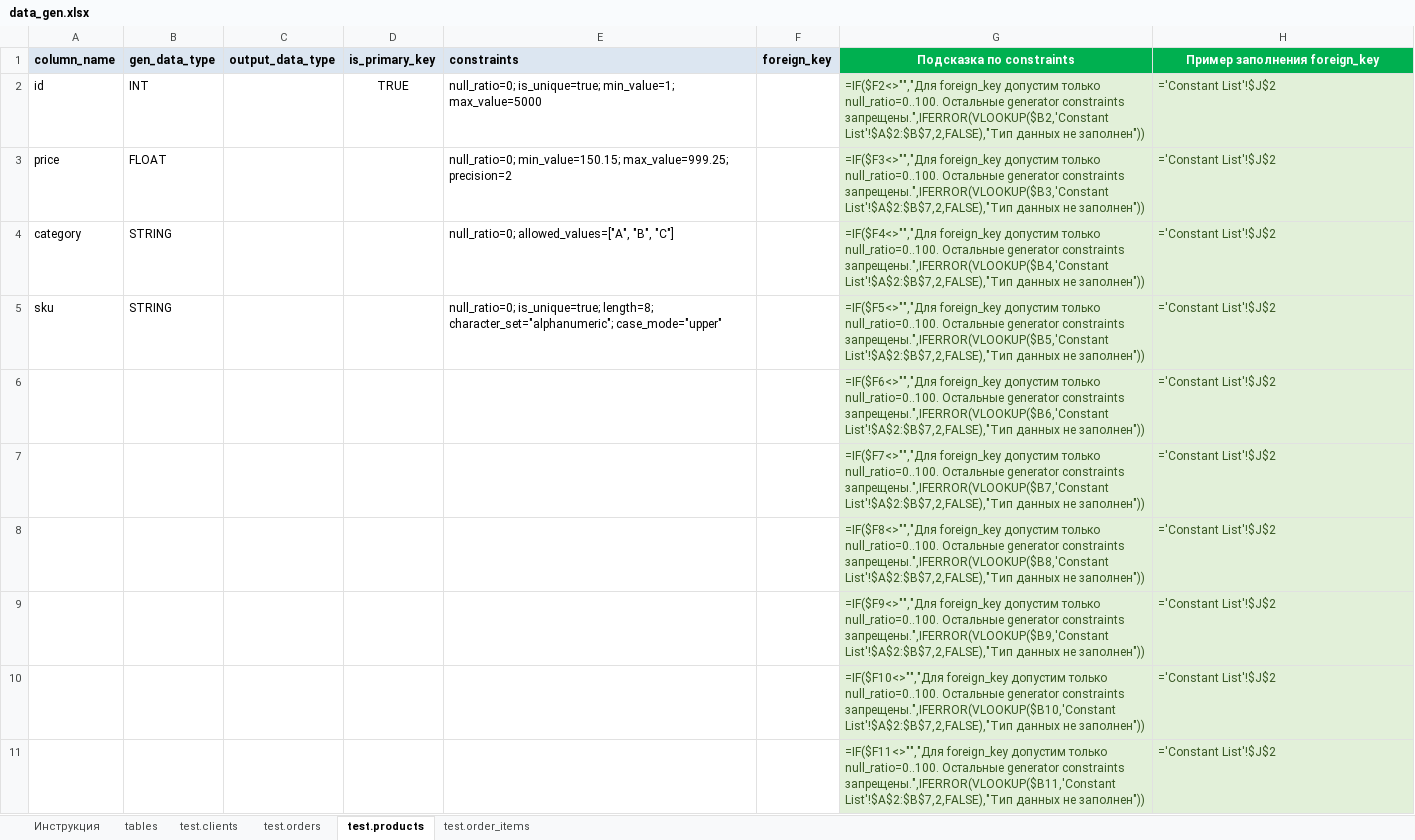
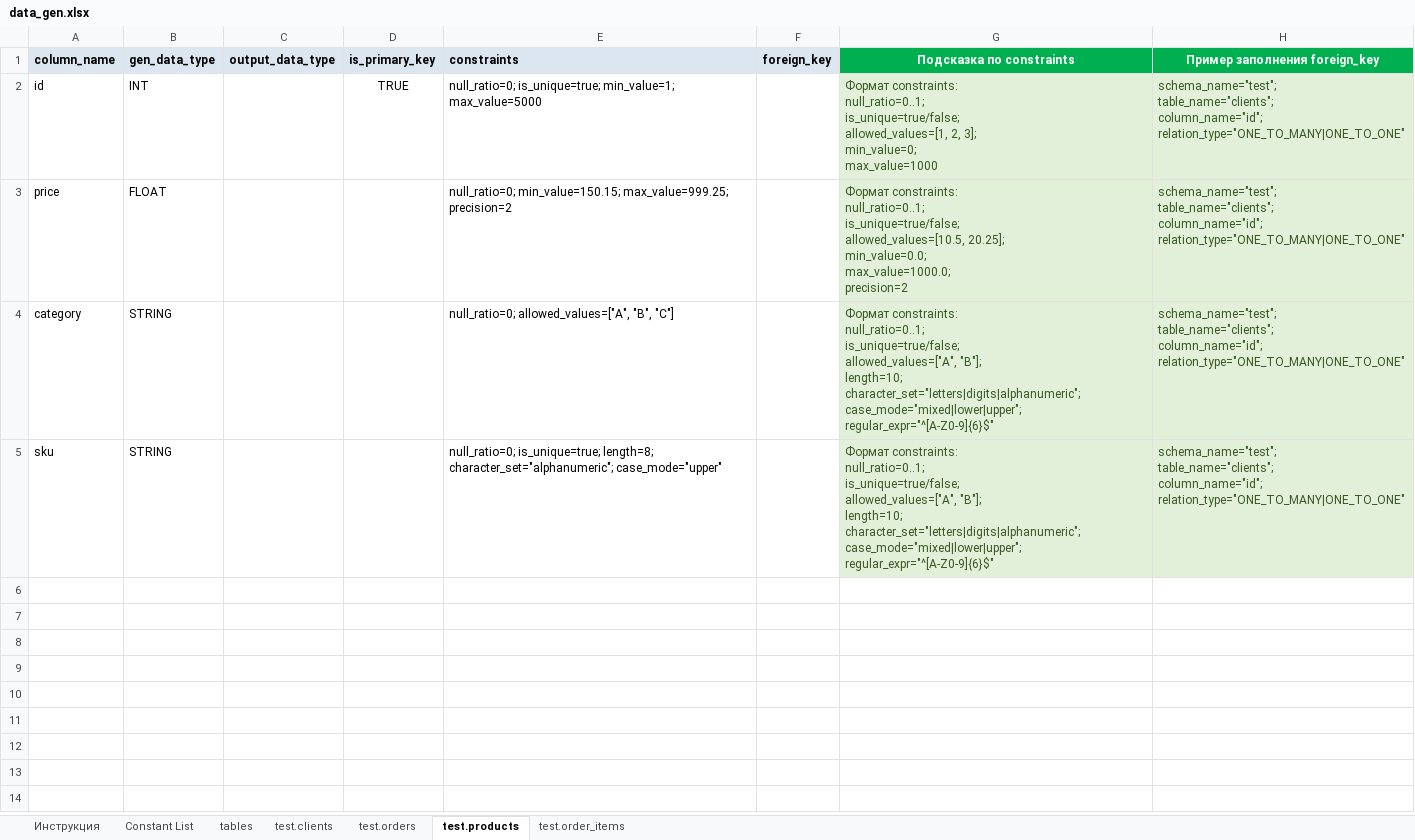
Before and after one commit to RashatM/DataGen, an Excel workbook: datagen/params/data_gen.xlsx, sheet test.products, drawn as a sheet; only a part is shown; values as stored, in another font and other column widths than the file's, no borders; formulas without a stored value are shown as written; ↵ is a line break in a cell; the diff covers the shown part only; the diff names each change by its address in the sheet, - before the commit and + after, or states it on an @@ line.

```diff
--- a/datagen/params/data_gen.xlsx (sheet test.products)
+++ b/datagen/params/data_gen.xlsx (sheet test.products)
@@ sheet tab unhidden: Constant List @@
-G2 (Подсказка по constraints): =IF($F2<>"","Для foreign_key допустим только null_ratio=0..100. Остальные generator constraints запрещены.",IFERROR(VLOOKUP($B2,'Constant List'!$A$2:$B$7,2,FALSE),"Тип данных не заполнен"))
+G2 (Подсказка по constraints): Формат constraints: ↵ null_ratio=0..1; ↵ is_unique=true/false; ↵ allowed_values=[1, 2, 3]; ↵ min_value=0; ↵ max_value=1000
-H2:H5 (Пример заполнения foreign_key): ='Constant List'!$J$2
+H2:H5 (Пример заполнения foreign_key): schema_name="test"; ↵ table_name="clients"; ↵ column_name="id"; ↵ relation_type="ONE_TO_MANY|ONE_TO_ONE"
-G3 (Подсказка по constraints): =IF($F3<>"","Для foreign_key допустим только null_ratio=0..100. Остальные generator constraints запрещены.",IFERROR(VLOOKUP($B3,'Constant List'!$A$2:$B$7,2,FALSE),"Тип данных не заполнен"))
+G3 (Подсказка по constraints): Формат constraints: ↵ null_ratio=0..1; ↵ is_unique=true/false; ↵ allowed_values=[10.5, 20.25]; ↵ min_value=0.0; ↵ max_value=1000.0; ↵ precision=2
-G4 (Подсказка по constraints): =IF($F4<>"","Для foreign_key допустим только null_ratio=0..100. Остальные generator constraints запрещены.",IFERROR(VLOOKUP($B4,'Constant List'!$A$2:$B$7,2,FALSE),"Тип данных не заполнен"))
+G4 (Подсказка по constraints): Формат constraints: ↵ null_ratio=0..1; ↵ is_unique=true/false; ↵ allowed_values=["A", "B"]; ↵ length=10; ↵ character_set="letters|digits|alphanumeric"; ↵ case_mode="mixed|lower|upper"; ↵ regular_expr="^[A-Z0-9]{6}$"
-G5 (Подсказка по constraints): =IF($F5<>"","Для foreign_key допустим только null_ratio=0..100. Остальные generator constraints запрещены.",IFERROR(VLOOKUP($B5,'Constant List'!$A$2:$B$7,2,FALSE),"Тип данных не заполнен"))
+G5 (Подсказка по constraints): Формат constraints: ↵ null_ratio=0..1; ↵ is_unique=true/false; ↵ allowed_values=["A", "B"]; ↵ length=10; ↵ character_set="letters|digits|alphanumeric"; ↵ case_mode="mixed|lower|upper"; ↵ regular_expr="^[A-Z0-9]{6}$"
-row 6:  |  |  |  |  |  | =IF($F6<>"","Для foreign_key допустим только null_ratio=0..100. Остальные generator constraints запрещены.",IFERROR(VLOOKUP($B6,'Constant List'!$A$2:$B$7,2,FALSE),"Тип данных не заполнен")) | ='Constant List'!$J$2
-row 7:  |  |  |  |  |  | =IF($F7<>"","Для foreign_key допустим только null_ratio=0..100. Остальные generator constraints запрещены.",IFERROR(VLOOKUP($B7,'Constant List'!$A$2:$B$7,2,FALSE),"Тип данных не заполнен")) | ='Constant List'!$J$2
-row 8:  |  |  |  |  |  | =IF($F8<>"","Для foreign_key допустим только null_ratio=0..100. Остальные generator constraints запрещены.",IFERROR(VLOOKUP($B8,'Constant List'!$A$2:$B$7,2,FALSE),"Тип данных не заполнен")) | ='Constant List'!$J$2
-row 9:  |  |  |  |  |  | =IF($F9<>"","Для foreign_key допустим только null_ratio=0..100. Остальные generator constraints запрещены.",IFERROR(VLOOKUP($B9,'Constant List'!$A$2:$B$7,2,FALSE),"Тип данных не заполнен")) | ='Constant List'!$J$2
-row 10:  |  |  |  |  |  | =IF($F10<>"","Для foreign_key допустим только null_ratio=0..100. Остальные generator constraints запрещены.",IFERROR(VLOOKUP($B10,'Constant List'!$A$2:$B$7,2,FALSE),"Тип данных не заполнен")) | ='Constant List'!$J$2
-row 11:  |  |  |  |  |  | =IF($F11<>"","Для foreign_key допустим только null_ratio=0..100. Остальные generator constraints запрещены.",IFERROR(VLOOKUP($B11,'Constant List'!$A$2:$B$7,2,FALSE),"Тип данных не заполнен")) | ='Constant List'!$J$2
```
Also changed, not shown: 489 removed rows elsewhere in this sheet, sheet test.clients, sheet test.order_items, sheet test.orders.
